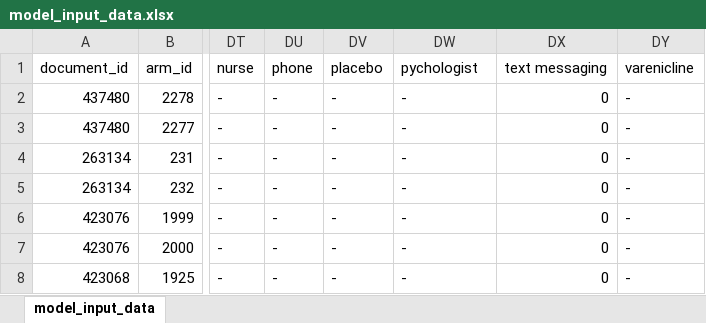
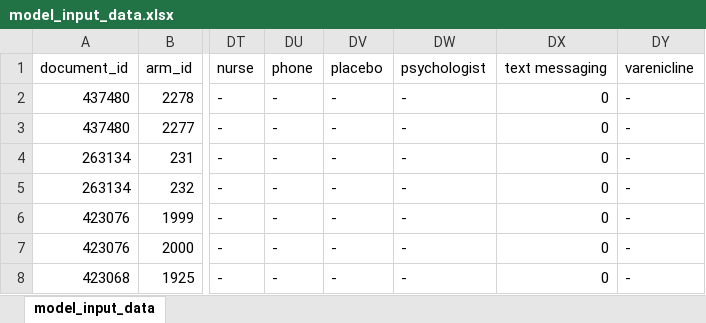
Before and after one commit to HumanBehaviourChangeProject/semantic-prediction, an Excel workbook: data/model_input_data.xlsx, sheet model_input_data, drawn as a sheet; only a part is shown, gaps mark what is left out; values as stored, in another font and other column widths than the file's, no borders; the diff names each change by its address in the sheet, - before the commit and + after, or states it on an @@ line.

Commit message:
Fix typo in "psychologist"

```diff
--- a/data/model_input_data.xlsx (sheet model_input_data)
+++ b/data/model_input_data.xlsx (sheet model_input_data)
-DW1: pychologist
+DW1: psychologist
```
Also changed, not shown: 2 other files.
